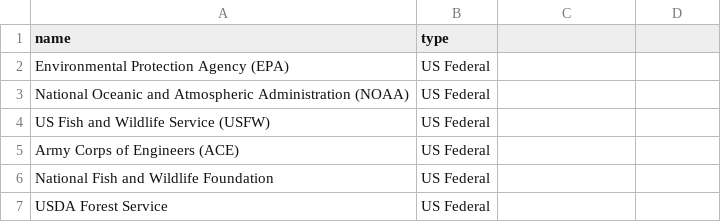
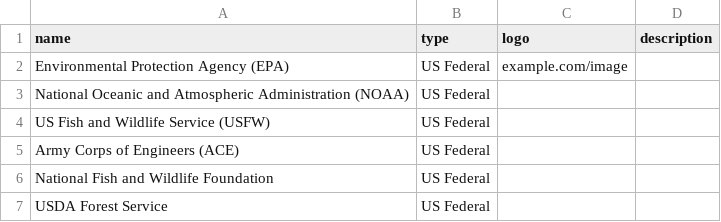
Before and after one commit to mapseed/duwamish-stakeholders, a CSV file: data.csv, drawn as a sheet; only a part is shown.

Commit message:
add new columns for logo image URL and description
We need logos and a short description for each entry. Then they can be nicely displayed on a static site.

```diff
--- a/data.csv
+++ b/data.csv
@@ -1,3 +1,3 @@
-name,type
-Environmental Protection Agency (EPA),US Federal
+name,type,logo,description
+Environmental Protection Agency (EPA),US Federal,example.com/image
 National Oceanic and Atmospheric Administration (NOAA),US Federal
```
